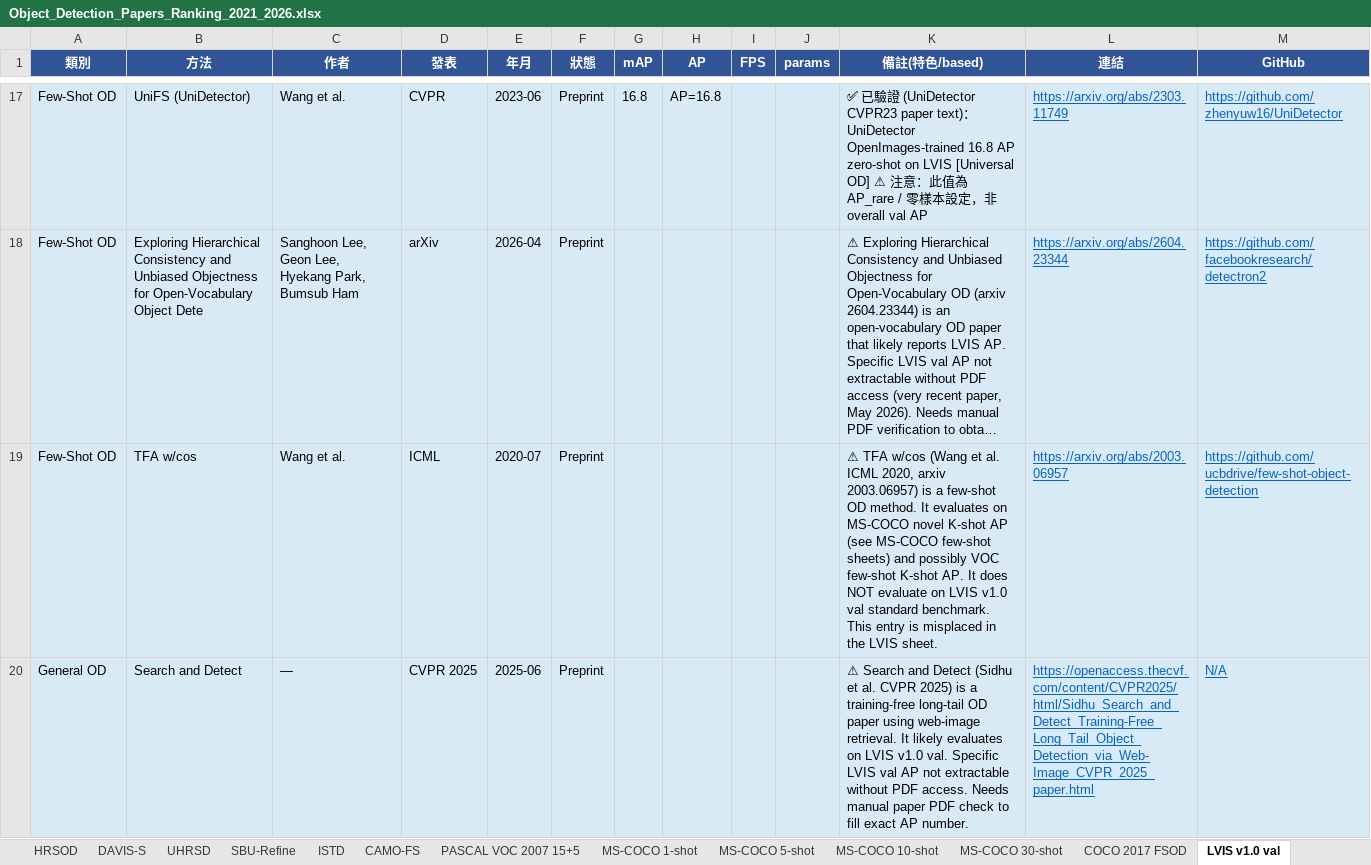
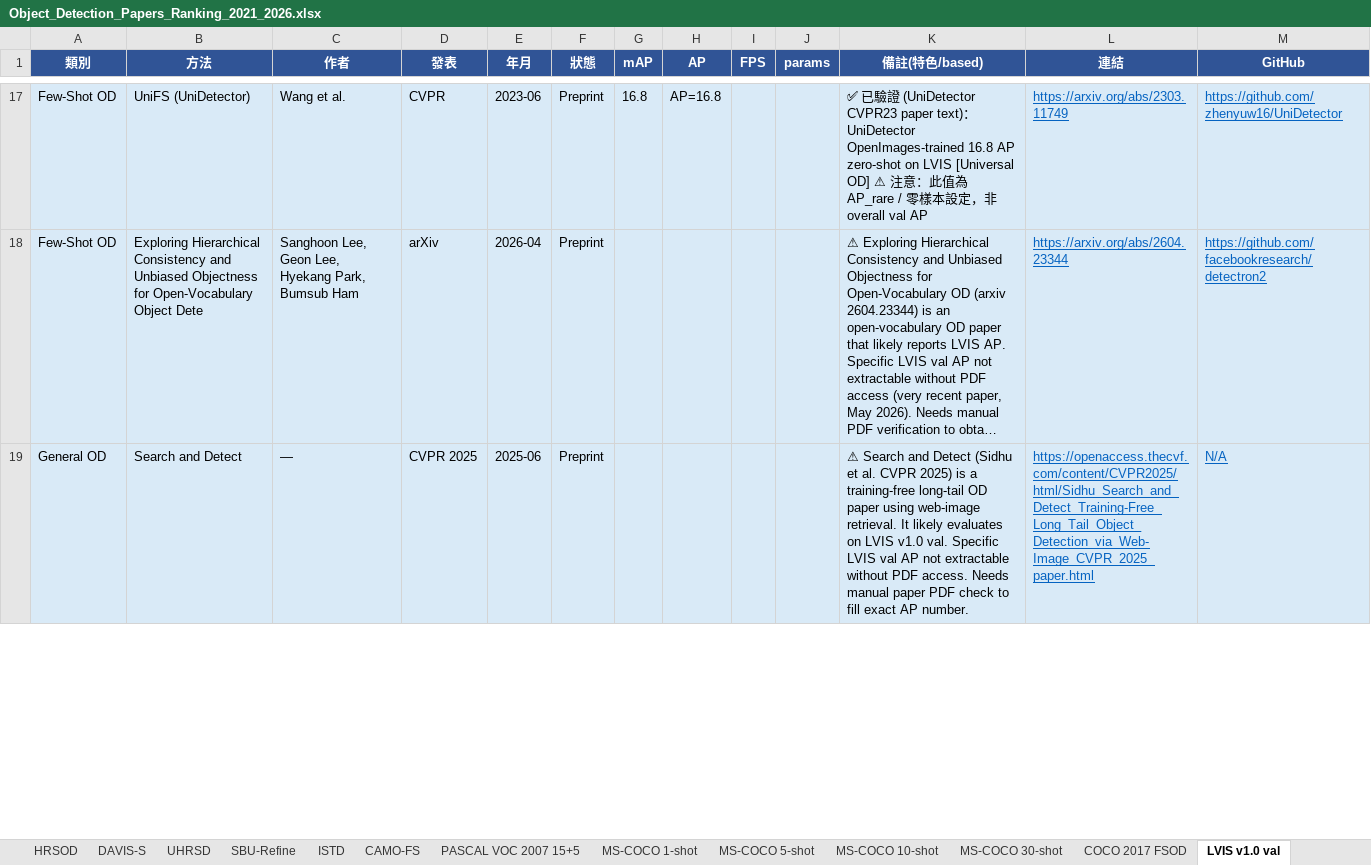
Before and after one commit to 112378074/NTUT-IVI-Lab--SOTA-Literature-Viewer, an Excel workbook: Object_Detection_Papers_Ranking_2021_2026.xlsx, sheet LVIS v1.0 val, drawn as a sheet; only a part is shown, gaps mark what is left out; long unchanged cells end in …; values as stored, in another font and other column widths than the file's, no borders; the diff covers the shown part only; the diff names each change by its address in the sheet, - before the commit and + after, or states it on an @@ line.

Commit message:
OD taxonomy Stage 2 (iter 1): audit standard sheets for misplaced rows — VOC 2007 (-11 few-shot/SOD/security/tiny rows), LVIS val (-2 few-shot/embodied), COCO 2017 val (-1 SimLTD→LVIS). Filled real LVIS long-tail papers Fractal Calibration (AP 29.8) + SimLTD (AP 29.0) as ✅ Standard verified

```diff
--- a/Object_Detection_Papers_Ranking_2021_2026.xlsx (sheet LVIS v1.0 val)
+++ b/Object_Detection_Papers_Ranking_2021_2026.xlsx (sheet LVIS v1.0 val)
-row 19: Few-Shot OD | TFA w/cos | Wang et al. | ICML | 2020-07 | Preprint |  |  |  |  | ⚠ TFA w/cos (Wang et al. ICML 2020, arxiv 2003.06957) is a few-shot OD method. It evaluates on MS-COCO novel K-shot AP (see MS-COCO few-shot sheets) and possibly VOC few-shot K-shot AP. It does NOT evaluate on LVIS v1.0 val standard benchmark. This entry is misplaced in the LVIS sheet. | https://arxiv.org/abs/2003.06957 | https://github.com/ucbdrive/few-shot-object-detection
```
Also changed, not shown: 1 removed row and 8 edited cells elsewhere in this sheet, sheet PASCAL VOC 2007, sheet COCO 2017 val, 2 other files.
